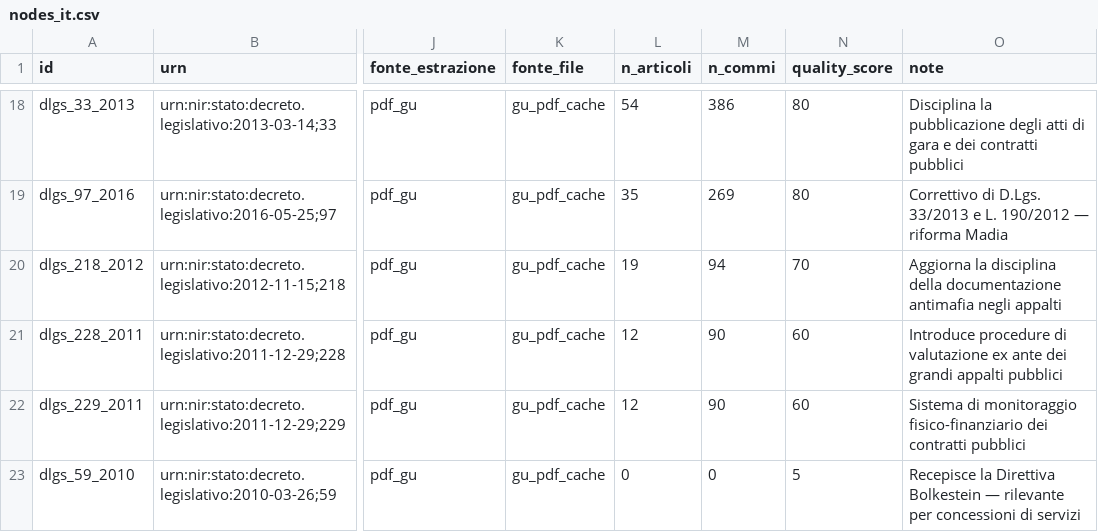
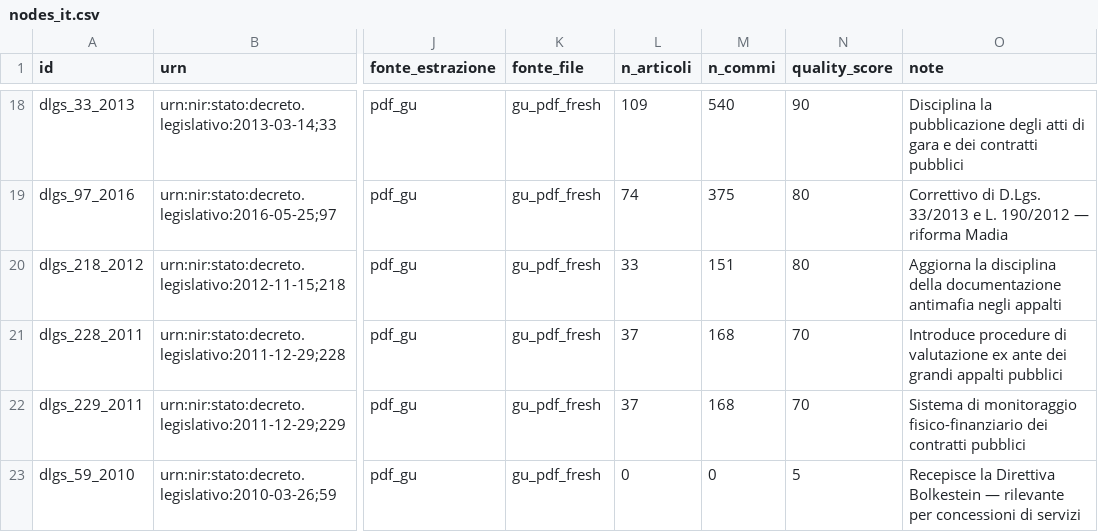
Before and after one commit to claudiabrandetti/eu-law-network-viz, a CSV file: data/output/appalti_it/nodes_it.csv, drawn as a sheet; only a part is shown, gaps mark what is left out; the diff covers the shown part only; the diff names each change by its address in the sheet, - before the commit and + after, or states it on an @@ line.

```diff
--- a/data/output/appalti_it/nodes_it.csv
+++ b/data/output/appalti_it/nodes_it.csv
-K18:K23 (fonte_file): gu_pdf_cache
+K18:K23 (fonte_file): gu_pdf_fresh
-L18 (n_articoli): 54
+L18 (n_articoli): 109
-M18 (n_commi): 386
+M18 (n_commi): 540
-N18 (quality_score): 80
+N18 (quality_score): 90
-L19 (n_articoli): 35
+L19 (n_articoli): 74
-M19 (n_commi): 269
+M19 (n_commi): 375
-L20 (n_articoli): 19
+L20 (n_articoli): 33
-M20 (n_commi): 94
+M20 (n_commi): 151
-N20 (quality_score): 70
+N20 (quality_score): 80
-L21:L22 (n_articoli): 12
+L21:L22 (n_articoli): 37
-M21:M22 (n_commi): 90
+M21:M22 (n_commi): 168
-N21:N22 (quality_score): 60
+N21:N22 (quality_score): 70
```
Also changed, not shown: 47 edited cells elsewhere in this file, data/output/appalti_it/edges_it.csv, data/output/appalti_it/nodes_hybridity.csv, 37 other files.
